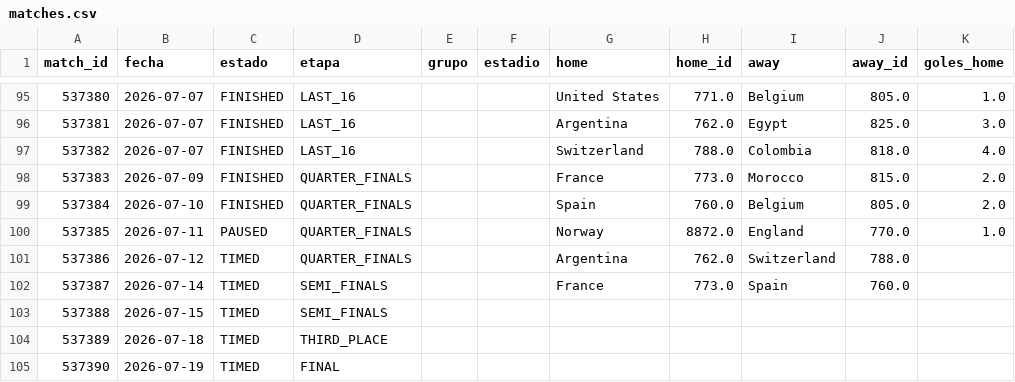
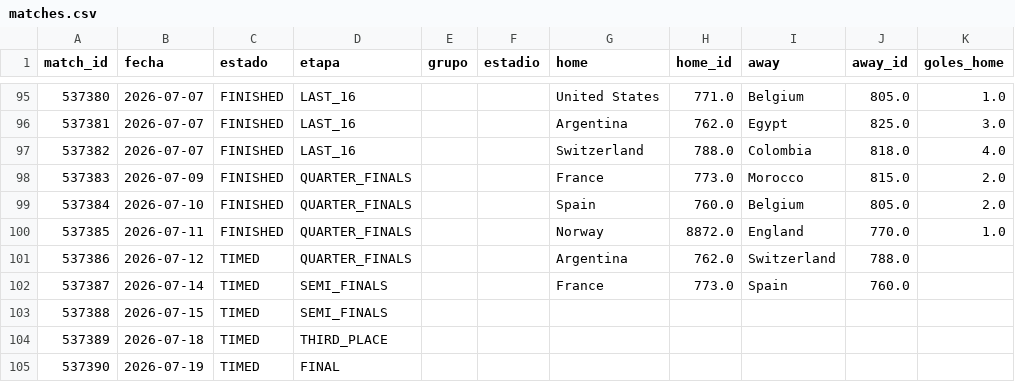
Before and after one commit to dbouzada/mundial-2026-data, a CSV file: data/processed/matches.csv, drawn as a sheet; only a part is shown, gaps mark what is left out; the diff names each change by its address in the sheet, - before the commit and + after, or states it on an @@ line.

```diff
--- a/data/processed/matches.csv
+++ b/data/processed/matches.csv
-C100 (estado): PAUSED
+C100 (estado): FINISHED
```
Also changed, not shown: data/processed/kpis_equipos.csv, 2 other files.
